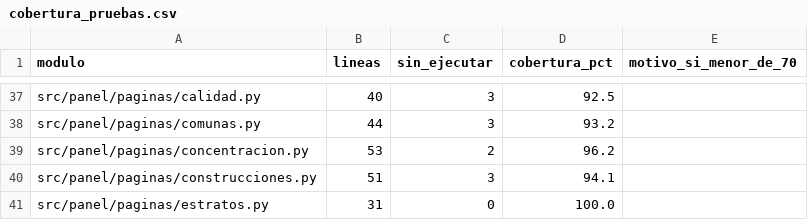
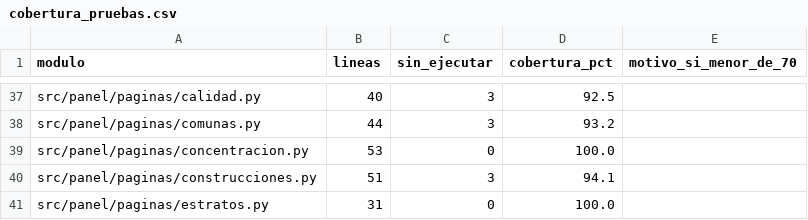
Before and after one commit to DanielAlxzBrand/etl-sismo-cali-2026, a CSV file: docs/validacion/cobertura_pruebas.csv, drawn as a sheet; only a part is shown, gaps mark what is left out.

Commit message:
Cifras de estado actualizadas desde el informe y la matriz, 5.5 a Cumple, prueba guardiana de cifras y documentos generados al día

```diff
--- a/docs/validacion/cobertura_pruebas.csv
+++ b/docs/validacion/cobertura_pruebas.csv
@@ -38,3 +38,3 @@ src/panel/paginas/calidad.py,40,3,92.5,
 src/panel/paginas/comunas.py,44,3,93.2,
-src/panel/paginas/concentracion.py,53,2,96.2,
+src/panel/paginas/concentracion.py,53,0,100.0,
 src/panel/paginas/construcciones.py,51,3,94.1,
```
Also changed, not shown: docs/validacion/informe_pruebas.csv, 8 other files.
